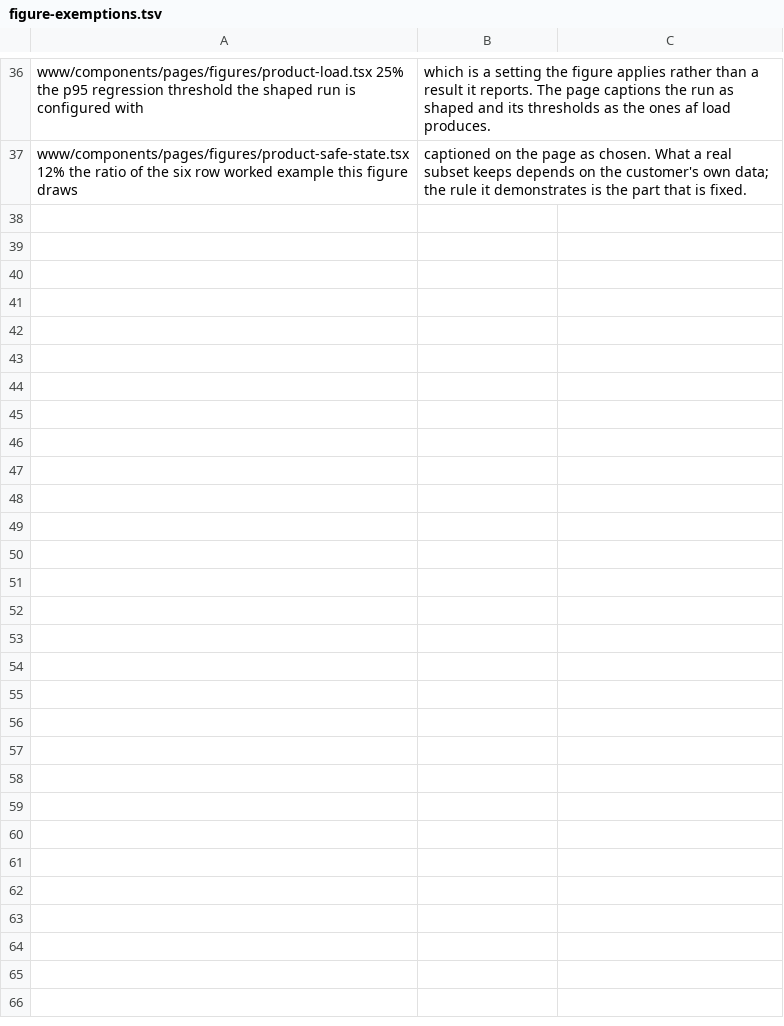
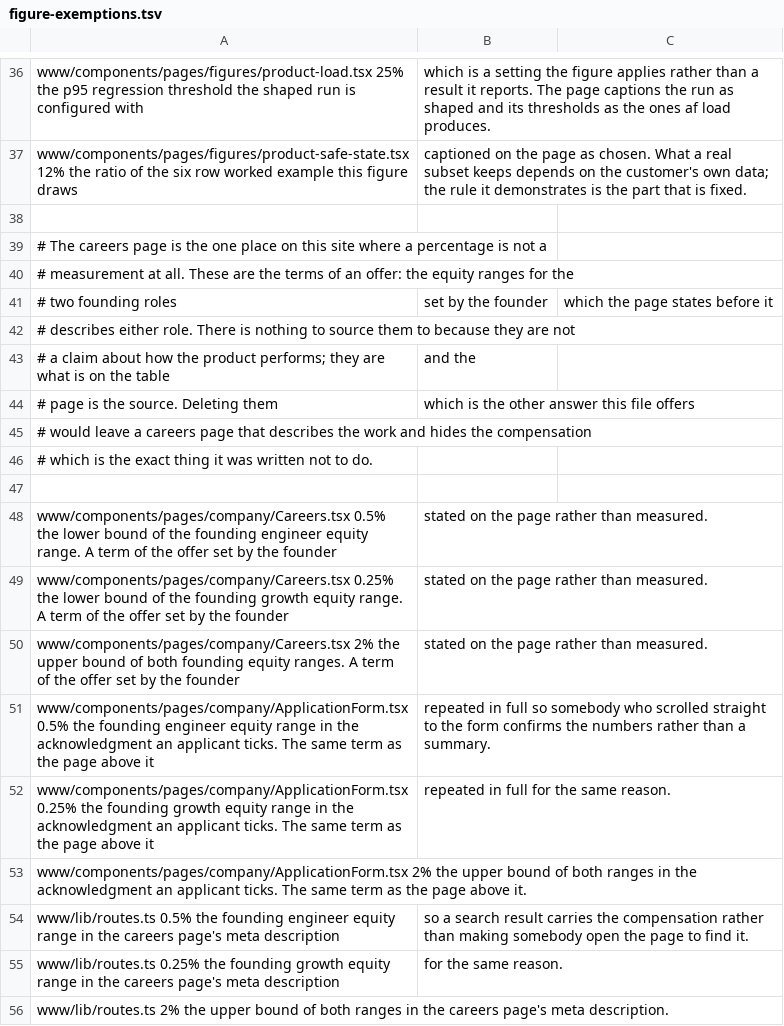
Before and after one commit to antifailure/antifailure, a TSV file: tools/docs/figure-exemptions.tsv, drawn as a sheet; only a part is shown, gaps mark what is left out.

Commit message:
careers: two founding roles, a private application queue, and a page that states the terms first (#238)
Signed-off-by: Vir Sanghavi <67278851+VirSanghavi@users.noreply.github.com>

```diff
--- a/tools/docs/figure-exemptions.tsv
+++ b/tools/docs/figure-exemptions.tsv
@@ -37 +37,20 @@ www/components/pages/figures/product-load.tsx	25%	the p95 regression threshold t
 www/components/pages/figures/product-safe-state.tsx	12%	the ratio of the six row worked example this figure draws, captioned on the page as chosen. What a real subset keeps depends on the customer's own data; the rule it demonstrates is the part that is fixed.
+
+# The careers page is the one place on this site where a percentage is not a
+# measurement at all. These are the terms of an offer: the equity ranges for the
+# two founding roles, set by the founder, which the page states before it
+# describes either role. There is nothing to source them to because they are not
+# a claim about how the product performs; they are what is on the table, and the
+# page is the source. Deleting them, which is the other answer this file offers,
+# would leave a careers page that describes the work and hides the compensation,
+# which is the exact thing it was written not to do.
+
+www/components/pages/company/Careers.tsx	0.5%	the lower bound of the founding engineer equity range. A term of the offer set by the founder, stated on the page rather than measured.
+www/components/pages/company/Careers.tsx	0.25%	the lower bound of the founding growth equity range. A term of the offer set by the founder, stated on the page rather than measured.
+www/components/pages/company/Careers.tsx	2%	the upper bound of both founding equity ranges. A term of the offer set by the founder, stated on the page rather than measured.
+www/components/pages/company/ApplicationForm.tsx	0.5%	the founding engineer equity range in the acknowledgment an applicant ticks. The same term as the page above it, repeated in full so somebody who scrolled straight to the form confirms the numbers rather than a summary.
+www/components/pages/company/ApplicationForm.tsx	0.25%	the founding growth equity range in the acknowledgment an applicant ticks. The same term as the page above it, repeated in full for the same reason.
+www/components/pages/company/ApplicationForm.tsx	2%	the upper bound of both ranges in the acknowledgment an applicant ticks. The same term as the page above it.
+www/lib/routes.ts	0.5%	the founding engineer equity range in the careers page's meta description, so a search result carries the compensation rather than making somebody open the page to find it.
+www/lib/routes.ts	0.25%	the founding growth equity range in the careers page's meta description, for the same reason.
+www/lib/routes.ts	2%	the upper bound of both ranges in the careers page's meta description.
```
Also changed, not shown: 28 other files.
